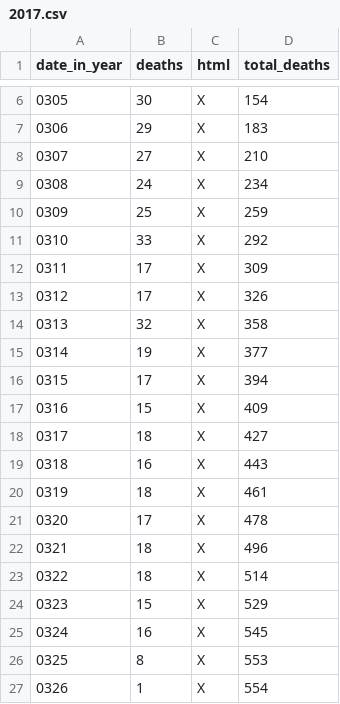
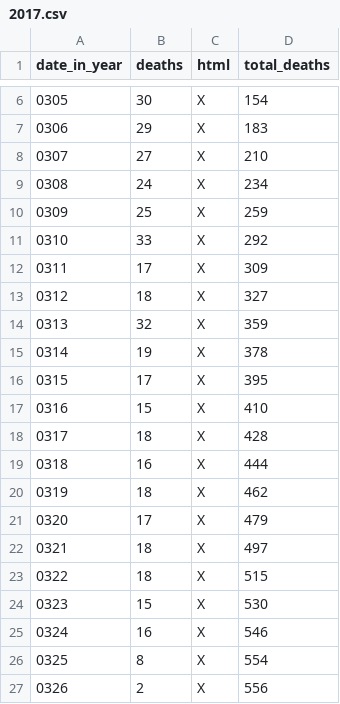
Before and after one commit to DeanLa/DeanLa.github.io, a CSV file: deaths/2017.csv, drawn as a sheet; only a part is shown, gaps mark what is left out.

Commit message:
Data 2017-03-26 23:49:03.932462

```diff
--- a/deaths/2017.csv
+++ b/deaths/2017.csv
@@ -12,16 +12,16 @@ date_in_year,deaths,html,total_deaths
 0311,17,X,309
-0312,17,X,326
-0313,32,X,358
-0314,19,X,377
-0315,17,X,394
-0316,15,X,409
-0317,18,X,427
-0318,16,X,443
-0319,18,X,461
-0320,17,X,478
-0321,18,X,496
-0322,18,X,514
-0323,15,X,529
-0324,16,X,545
-0325,8,X,553
-0326,1,X,554
+0312,18,X,327
+0313,32,X,359
+0314,19,X,378
+0315,17,X,395
+0316,15,X,410
+0317,18,X,428
+0318,16,X,444
+0319,18,X,462
+0320,17,X,479
+0321,18,X,497
+0322,18,X,515
+0323,15,X,530
+0324,16,X,546
+0325,8,X,554
+0326,2,X,556
```
